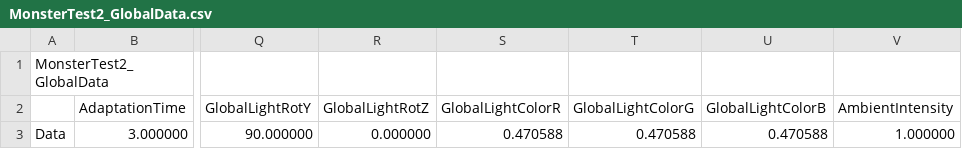
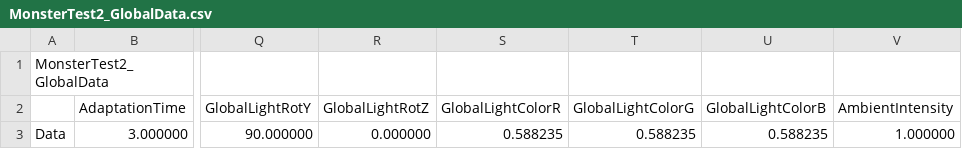
Before and after one commit to KimNamWook316/DX113D_LOL, a CSV file: Editor/Bin/Excel/SceneGlobalData/MonsterTest2_GlobalData.csv, drawn as a sheet; only a part is shown, gaps mark what is left out; the diff names each change by its address in the sheet, - before the commit and + after, or states it on an @@ line.

```diff
--- a/Editor/Bin/Excel/SceneGlobalData/MonsterTest2_GlobalData.csv
+++ b/Editor/Bin/Excel/SceneGlobalData/MonsterTest2_GlobalData.csv
-S3 (GlobalLightColorR): 0.470588
+S3 (GlobalLightColorR): 0.588235
-T3 (GlobalLightColorG): 0.470588
+T3 (GlobalLightColorG): 0.588235
-U3 (GlobalLightColorB): 0.470588
+U3 (GlobalLightColorB): 0.588235
```
Also changed, not shown: Editor/Bin/Excel/ObjectPoolData.csv, 36 other files.
